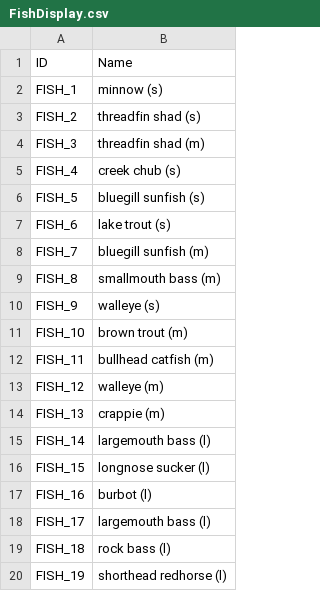
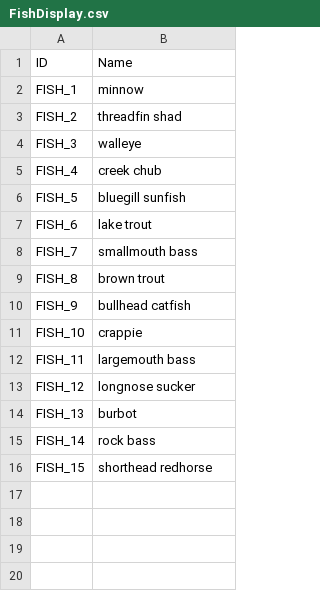
Before and after one commit to lasiaylo/fishin-proto, a CSV file: public/data/FishDisplay.csv, drawn as a sheet.

```diff
--- a/public/data/FishDisplay.csv
+++ b/public/data/FishDisplay.csv
@@ -1,20 +1,16 @@
 ID, Name
-FISH_1, minnow (s)
-FISH_2, threadfin shad (s)
-FISH_3, threadfin shad (m)
-FISH_4, creek chub (s)
-FISH_5, bluegill sunfish (s)
-FISH_6, lake trout (s)
-FISH_7, bluegill sunfish (m)
-FISH_8, smallmouth bass (m)
-FISH_9, walleye (s)
-FISH_10, brown trout (m)
-FISH_11, bullhead catfish (m)
-FISH_12, walleye (m)
-FISH_13, crappie (m)
-FISH_14, largemouth bass (l)
-FISH_15, longnose sucker (l)
-FISH_16, burbot (l)
-FISH_17, largemouth bass (l)
-FISH_18, rock bass (l)
-FISH_19, shorthead redhorse (l)
+FISH_1, minnow
+FISH_2, threadfin shad
+FISH_3, walleye
+FISH_4, creek chub
+FISH_5, bluegill sunfish
+FISH_6, lake trout
+FISH_7, smallmouth bass
+FISH_8, brown trout
+FISH_9, bullhead catfish
+FISH_10, crappie
+FISH_11, largemouth bass
+FISH_12, longnose sucker
+FISH_13, burbot
+FISH_14, rock bass
+FISH_15, shorthead redhorse
```
Also changed, not shown: 1 other file.
